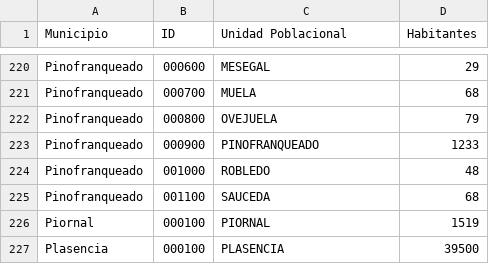
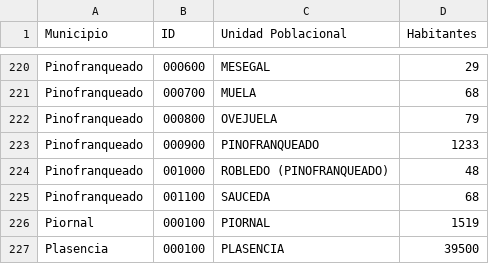
Before and after one commit to dondanndy/ExtCOVIDdata, a CSV file: MUNdata/caceres2019.csv, drawn as a sheet; only a part is shown, gaps mark what is left out.

```diff
--- a/MUNdata/caceres2019.csv
+++ b/MUNdata/caceres2019.csv
@@ -223,3 +223,3 @@ Pinofranqueado;000800;OVEJUELA;79
 Pinofranqueado;000900;PINOFRANQUEADO;1233
-Pinofranqueado;001000;ROBLEDO;48
+Pinofranqueado;001000;ROBLEDO (PINOFRANQUEADO);48
 Pinofranqueado;001100;SAUCEDA;68
```
Also changed, not shown: 2 other files.
